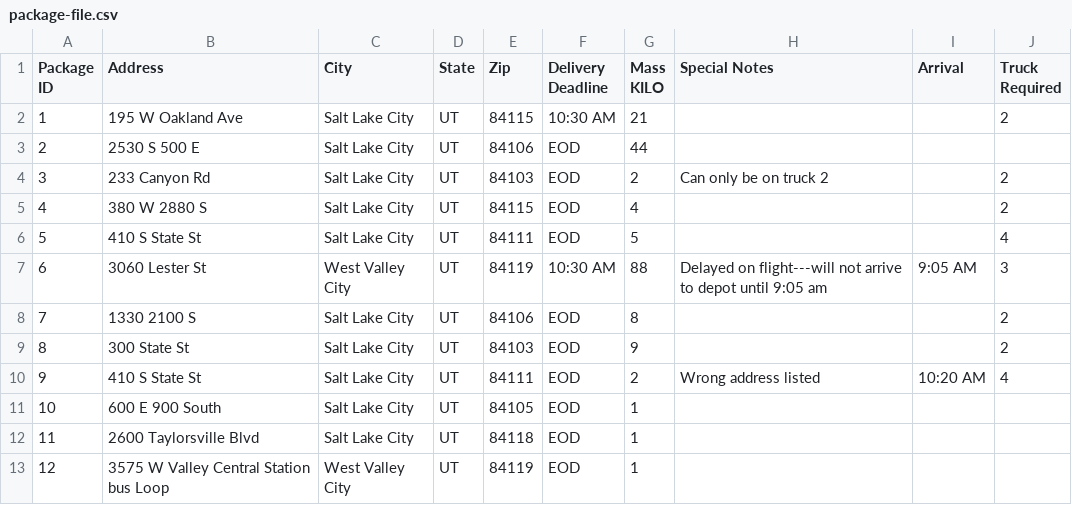
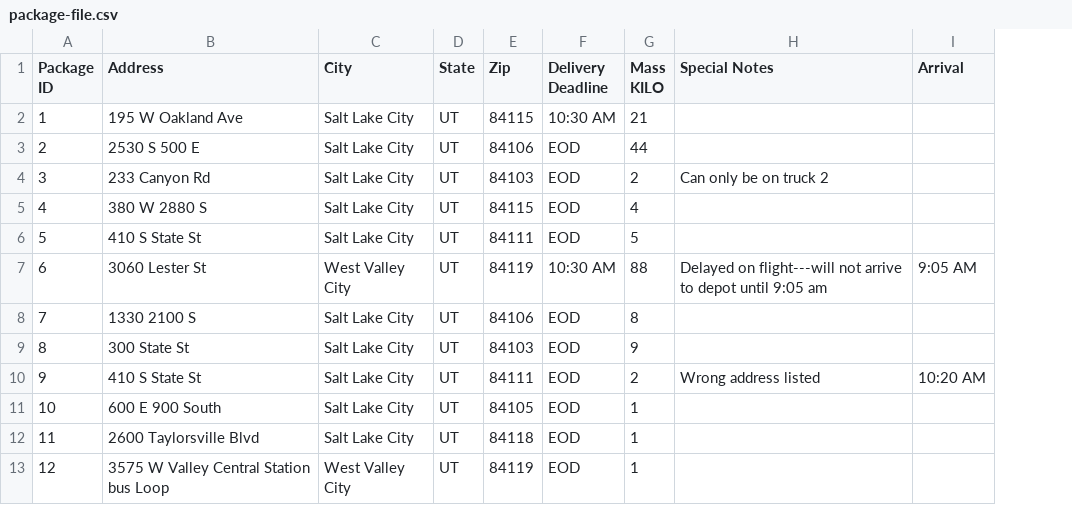
Before and after one commit to joseph-curtis/delivery-route-planner, a CSV file: data/package-file.csv, drawn as a sheet; only a part is shown; the diff names each change by its address in the sheet, - before the commit and + after, or states it on an @@ line.

```diff
--- a/data/package-file.csv
+++ b/data/package-file.csv
-column J (Truck Required), rows 2-10: 2 |  | 2 | 2 | 4 | 3 | 2 | 2 | 4
```
Also changed, not shown: 4 other files.
